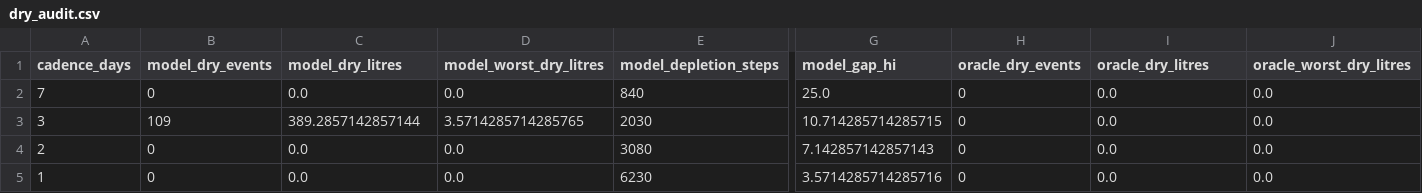
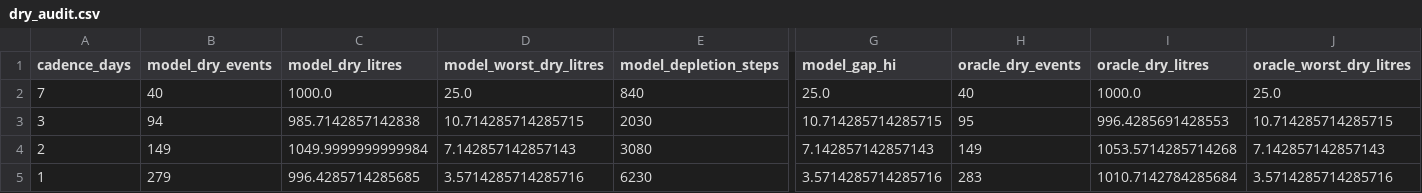
Before and after one commit to edwinsteele/fuel-price-signal, a CSV file: experiments/2026-08-20_cadence_ceiling/dry_audit.csv, drawn as a sheet; only a part is shown, gaps mark what is left out; the diff names each change by its address in the sheet, - before the commit and + after, or states it on an @@ line.

```diff
--- a/experiments/2026-08-20_cadence_ceiling/dry_audit.csv
+++ b/experiments/2026-08-20_cadence_ceiling/dry_audit.csv
-B2 (model_dry_events): 0
+B2 (model_dry_events): 40
-C2 (model_dry_litres): 0.0
+C2 (model_dry_litres): 1000.0
-D2 (model_worst_dry_litres): 0.0
+D2 (model_worst_dry_litres): 25.0
-H2 (oracle_dry_events): 0
+H2 (oracle_dry_events): 40
-I2 (oracle_dry_litres): 0.0
+I2 (oracle_dry_litres): 1000.0
-J2 (oracle_worst_dry_litres): 0.0
+J2 (oracle_worst_dry_litres): 25.0
-B3 (model_dry_events): 109
+B3 (model_dry_events): 94
-C3 (model_dry_litres): 389.2857142857144
+C3 (model_dry_litres): 985.7142857142838
-D3 (model_worst_dry_litres): 3.5714285714285765
+D3 (model_worst_dry_litres): 10.714285714285715
-H3 (oracle_dry_events): 0
+H3 (oracle_dry_events): 95
-I3 (oracle_dry_litres): 0.0
+I3 (oracle_dry_litres): 996.4285691428553
-J3 (oracle_worst_dry_litres): 0.0
+J3 (oracle_worst_dry_litres): 10.714285714285715
-B4 (model_dry_events): 0
+B4 (model_dry_events): 149
-C4 (model_dry_litres): 0.0
+C4 (model_dry_litres): 1049.9999999999984
-D4 (model_worst_dry_litres): 0.0
+D4 (model_worst_dry_litres): 7.142857142857143
-H4 (oracle_dry_events): 0
+H4 (oracle_dry_events): 149
-I4 (oracle_dry_litres): 0.0
+I4 (oracle_dry_litres): 1053.5714285714268
-J4 (oracle_worst_dry_litres): 0.0
+J4 (oracle_worst_dry_litres): 7.142857142857143
-B5 (model_dry_events): 0
+B5 (model_dry_events): 279
-C5 (model_dry_litres): 0.0
+C5 (model_dry_litres): 996.4285714285685
-D5 (model_worst_dry_litres): 0.0
+D5 (model_worst_dry_litres): 3.5714285714285716
-H5 (oracle_dry_events): 0
+H5 (oracle_dry_events): 283
-I5 (oracle_dry_litres): 0.0
+I5 (oracle_dry_litres): 1010.7142784285684
-J5 (oracle_worst_dry_litres): 0.0
+J5 (oracle_worst_dry_litres): 3.5714285714285716
```
Also changed, not shown: experiments/2026-08-20_cadence_ceiling/model_cadence.csv, experiments/2026-08-20_cadence_ceiling/model_cadence_per_fold.csv, 22 other files.
